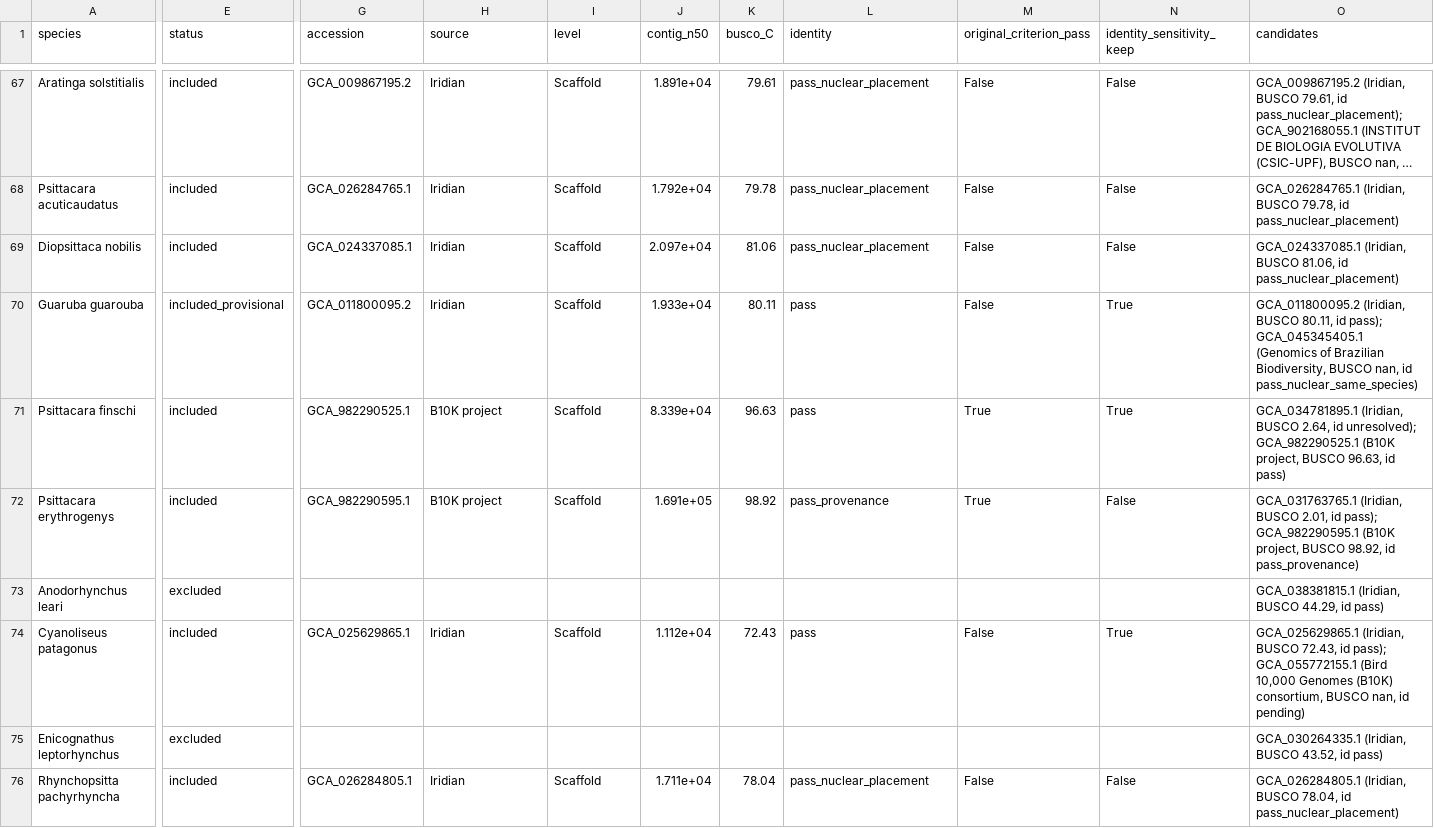
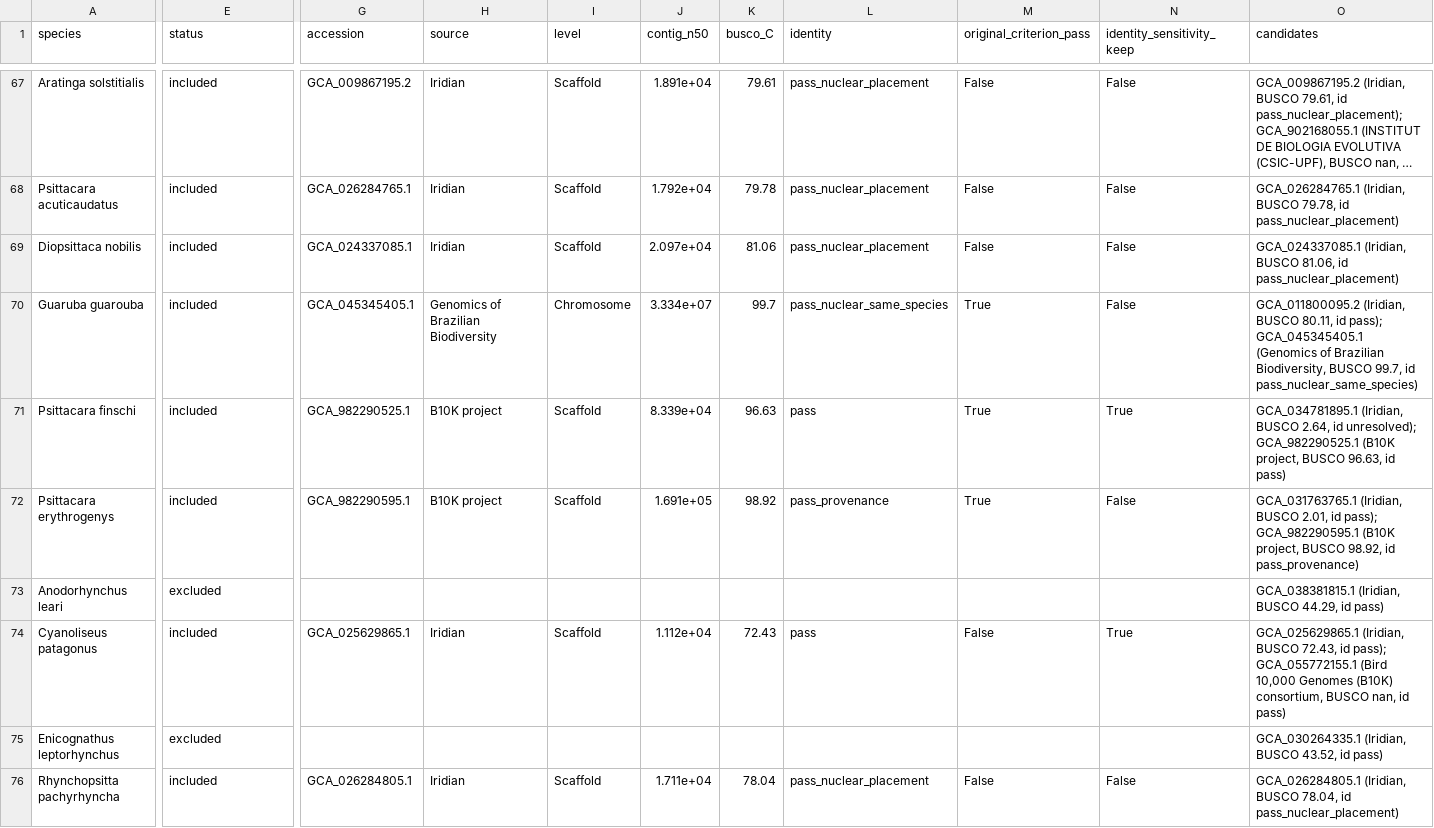
Before and after one commit to redkk123/Parrots, a TSV file: results/phase1_audit/species_genomes.tsv, drawn as a sheet; only a part is shown, gaps mark what is left out; long unchanged cells end in …; the diff names each change by its address in the sheet, - before the commit and + after, or states it on an @@ line.

```diff
--- a/results/phase1_audit/species_genomes.tsv
+++ b/results/phase1_audit/species_genomes.tsv
-E70 (status): included_provisional
+E70 (status): included
-G70 (accession): GCA_011800095.2
+G70 (accession): GCA_045345405.1
-H70 (source): Iridian
+H70 (source): Genomics of Brazilian Biodiversity
-I70 (level): Scaffold
+I70 (level): Chromosome
-J70 (contig_n50): 1.933e+04
+J70 (contig_n50): 3.334e+07
-K70 (busco_C): 80.11
+K70 (busco_C): 99.7
-L70 (identity): pass
+L70 (identity): pass_nuclear_same_species
-M70 (original_criterion_pass): False
+M70 (original_criterion_pass): True
-N70 (identity_sensitivity_keep): True
+N70 (identity_sensitivity_keep): False
-O70 (candidates): …Biodiversity, BUSCO nan, id pass_nuclear_same_species)
+O70 (candidates): …Biodiversity, BUSCO 99.7, id pass_nuclear_same_species)
-O74 (candidates): …nan, id pending)
+O74 (candidates): …nan, id pass)
```
Also changed, not shown: 8 other files.
